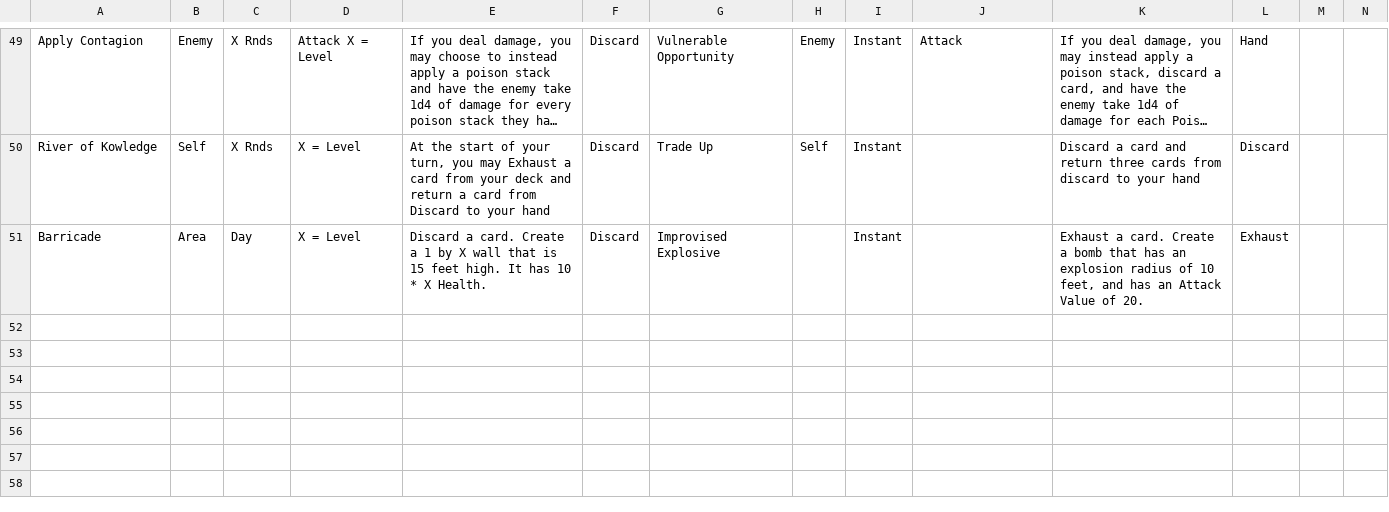
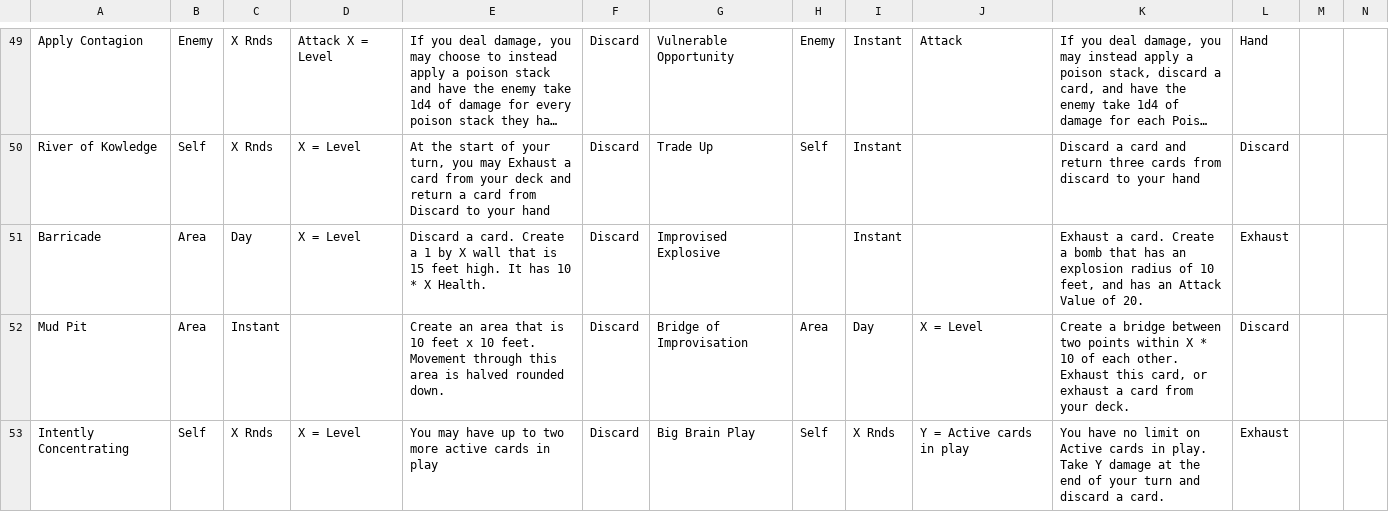
Before and after one commit to isabella232/TableTopRolePlaying_Squib, a CSV file: tactile_tabletop/Character Cards/Tactile_Tabletop_Data-Level_3_CC.csv, drawn as a sheet; only a part is shown, gaps mark what is left out; long unchanged cells end in …; rows hold the shown columns only; the diff names each change by its address in the sheet, - before the commit and + after, or states it on an @@ line.

Commit message:
two more lvl 3 CCs

```diff
--- a/tactile_tabletop/Character Cards/Tactile_Tabletop_Data-Level_3_CC.csv
+++ b/tactile_tabletop/Character Cards/Tactile_Tabletop_Data-Level_3_CC.csv
+row 52: Mud Pit | Area | Instant |  | Create an area that is 10 feet x 10 feet. Movement through this area is halved rounded down. | Discard | Bridge of Improvisation | Area | Day | X = Level | Create a bridge between two points within X * 10 of each other. Exhaust this card, or exhaust a card from your deck. | Discard
+row 53: Intently Concentrating | Self | X Rnds | X = Level | You may have up to two more active cards in play | Discard | Big Brain Play | Self | X Rnds | Y = Active cards in play | You have no limit on Active cards in play. Take Y damage at the end of your turn and discard a card. | Exhaust
```
